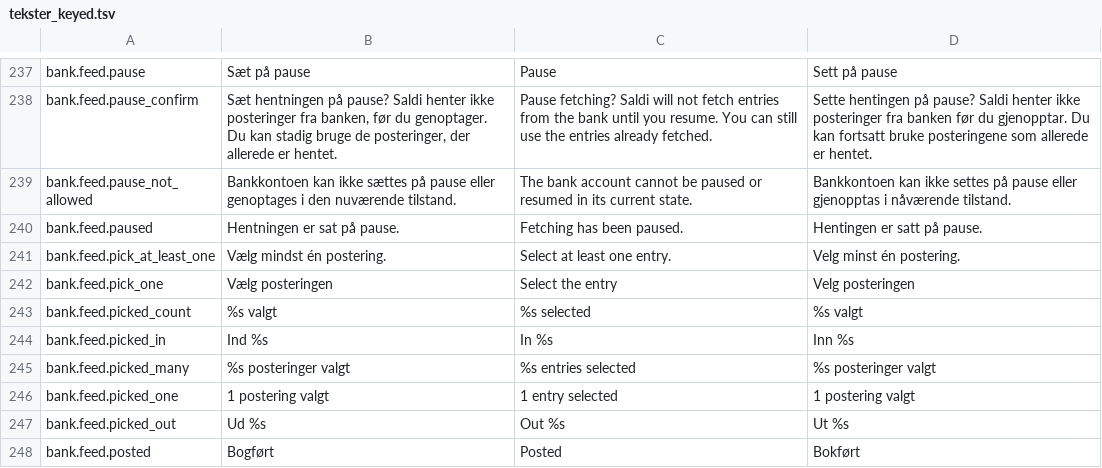
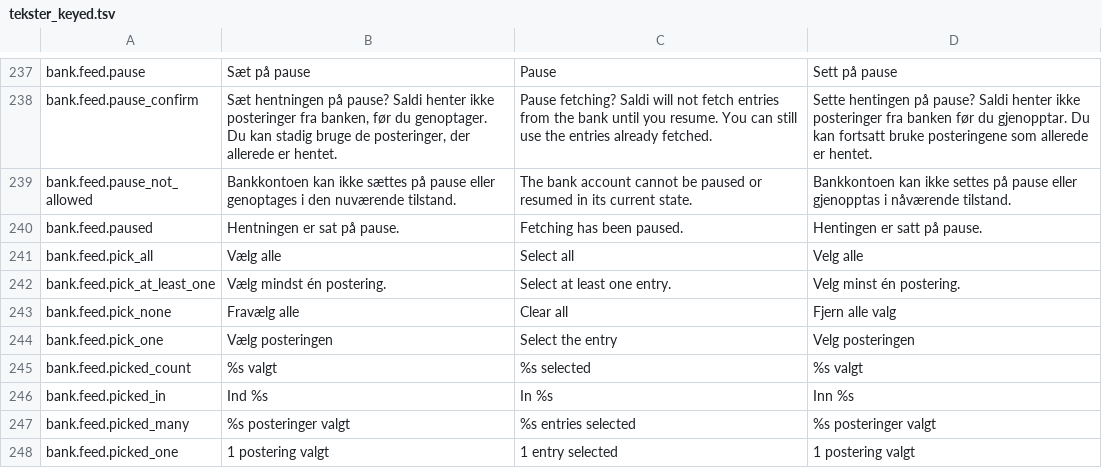
Before and after one commit to DANOSOFT/saldi, a TSV file: importfiler/tekster_keyed.tsv, drawn as a sheet; only a part is shown, gaps mark what is left out; the shorter side is filled out with more unchanged rows; the diff names each change by its address in the sheet, - before the commit and + after, or states it on an @@ line.

```diff
--- a/importfiler/tekster_keyed.tsv
+++ b/importfiler/tekster_keyed.tsv
+row 241: bank.feed.pick_all | Vælg alle | Select all | Velg alle
+row 243: bank.feed.pick_none | Fravælg alle | Clear all | Fjern alle valg
```
Also changed, not shown: 1 other file.
